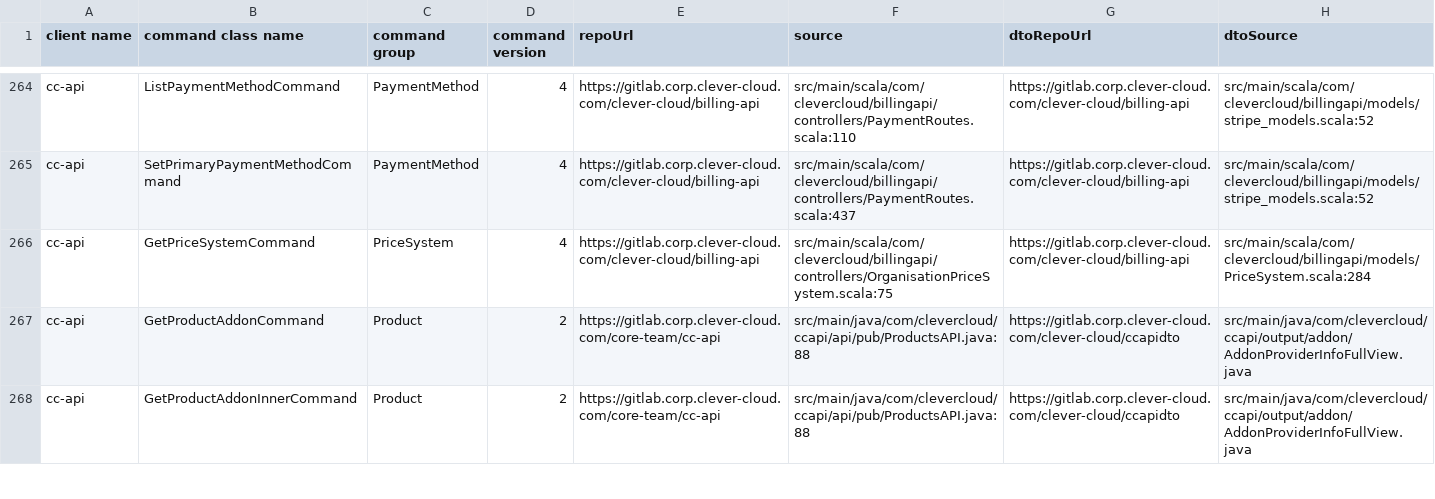
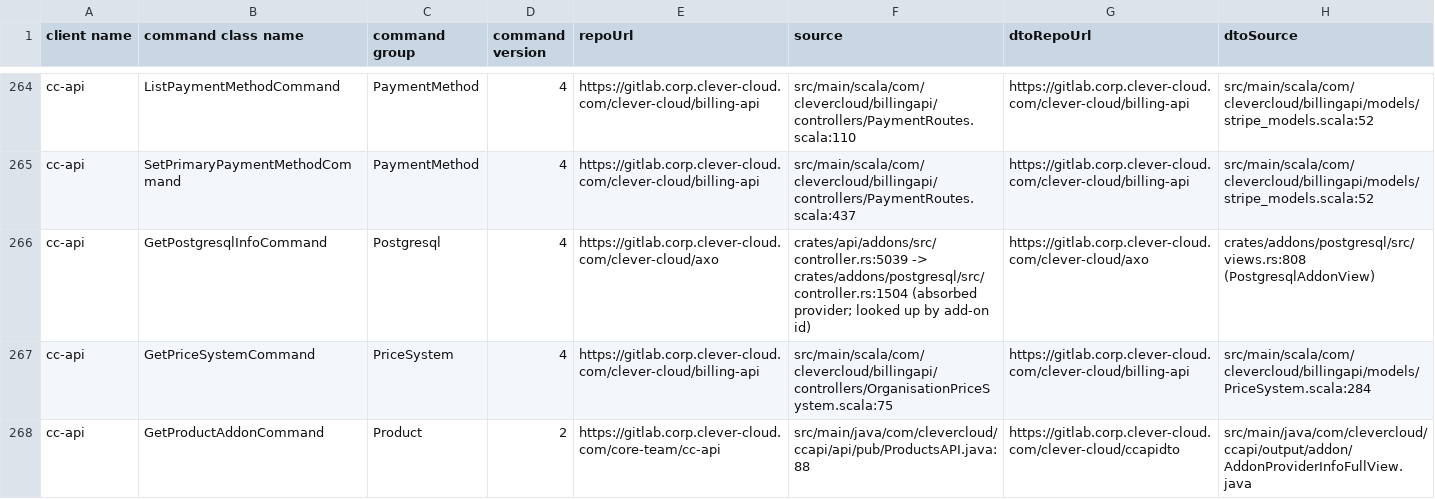
Before and after one commit to CleverCloud/clever-client.js, a CSV file: docs/command-backend-source-map.csv, drawn as a sheet; only a part is shown, gaps mark what is left out; the shorter side is filled out with more unchanged rows.

Commit message:
feat(cc-api): add PG commands

```diff
--- a/docs/command-backend-source-map.csv
+++ b/docs/command-backend-source-map.csv
@@ -265,2 +265,3 @@ cc-api,ListPaymentMethodCommand,PaymentMethod,4,https://gitlab.corp.clever-cloud
 cc-api,SetPrimaryPaymentMethodCommand,PaymentMethod,4,https://gitlab.corp.clever-cloud.com/clever-cloud/billing-api,src/main/scala/com/clevercloud/billingapi/controllers/PaymentRoutes.scala:437,https://gitlab.corp.clever-cloud.com/clever-cloud/billing-api,src/main/scala/com/clevercloud/billingapi/models/stripe_models.scala:52
+cc-api,GetPostgresqlInfoCommand,Postgresql,4,https://gitlab.corp.clever-cloud.com/clever-cloud/axo,crates/api/addons/src/controller.rs:5039 -> crates/addons/postgresql/src/controller.rs:1504 (absorbed provider; looked up by add-on id),https://gitlab.corp.clever-cloud.com/clever-cloud/axo,crates/addons/postgresql/src/views.rs:808 (PostgresqlAddonView)
 cc-api,GetPriceSystemCommand,PriceSystem,4,https://gitlab.corp.clever-cloud.com/clever-cloud/billing-api,src/main/scala/com/clevercloud/billingapi/controllers/OrganisationPriceSystem.scala:75,https://gitlab.corp.clever-cloud.com/clever-cloud/billing-api,src/main/scala/com/clevercloud/billingapi/models/PriceSystem.scala:284
```
Also changed, not shown: 6 other files.
